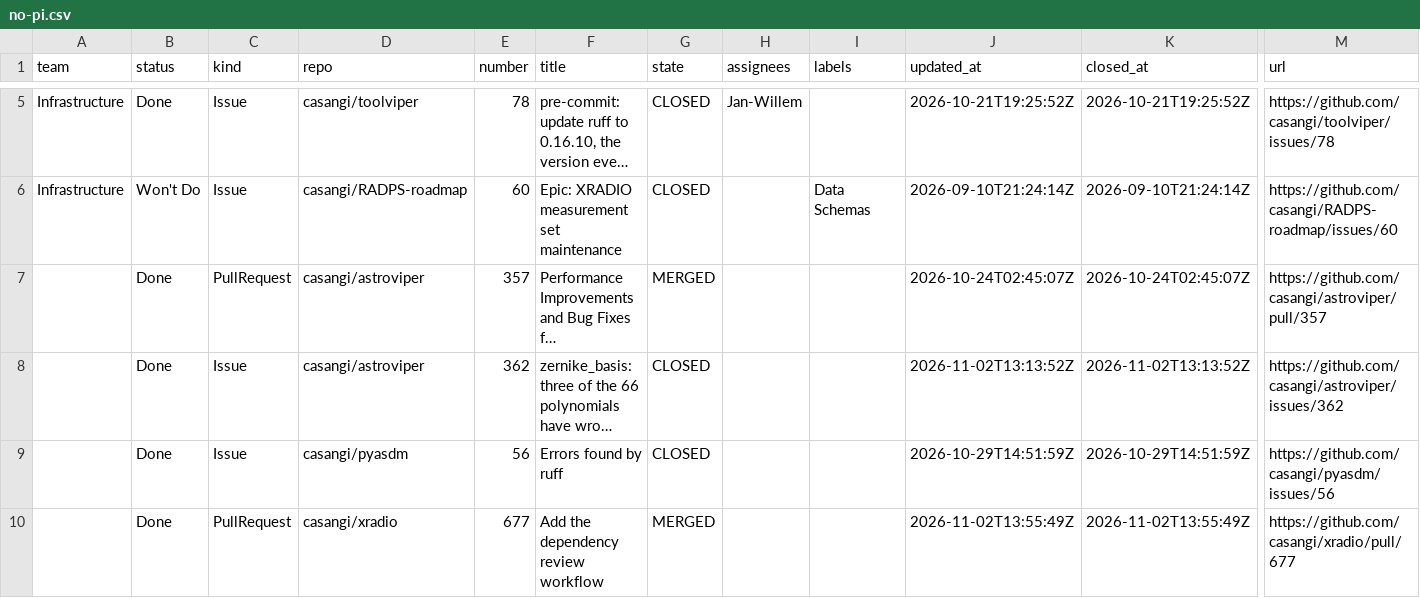
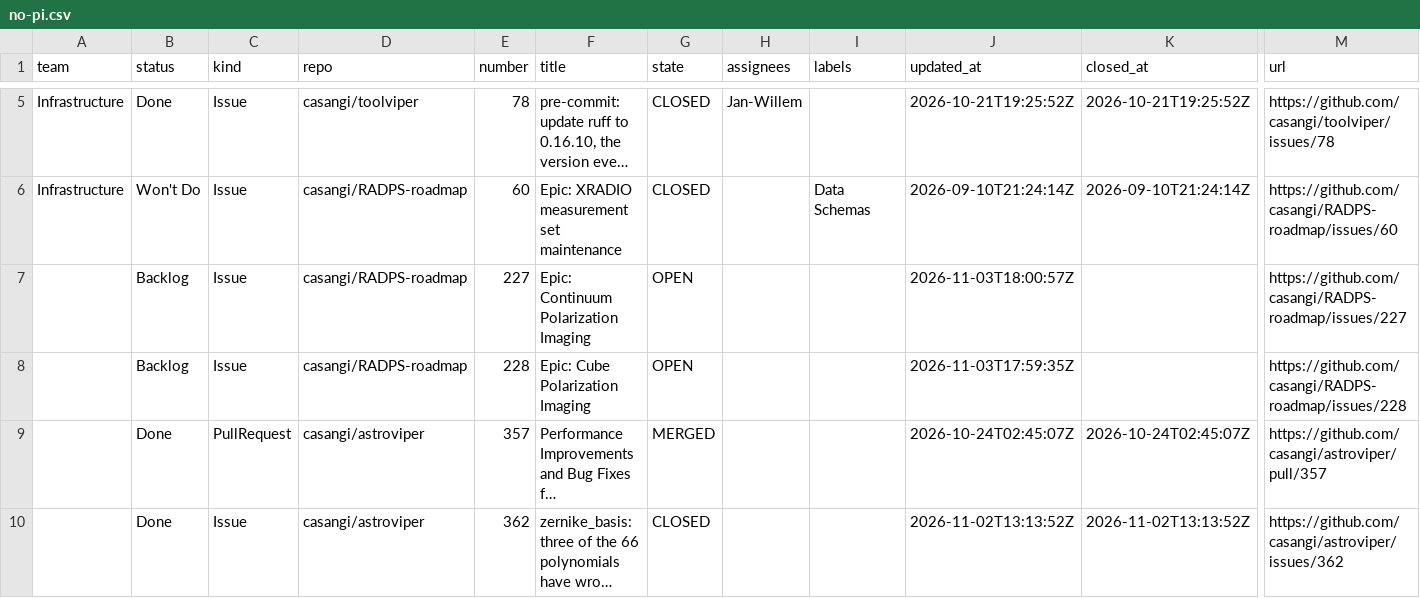
Before and after one commit to casangi/RADPS-roadmap, a CSV file: project33/pi/no-pi.csv, drawn as a sheet; only a part is shown, gaps mark what is left out; the shorter side is filled out with more unchanged rows; long unchanged cells end in …; rows hold the shown columns only; the diff names each change by its address in the sheet, - before the commit and + after, or states it on an @@ line.

```diff
--- a/project33/pi/no-pi.csv
+++ b/project33/pi/no-pi.csv
+row 7:  | Backlog | Issue | casangi/RADPS-roadmap | 227 | Epic: Continuum Polarization Imaging | OPEN |  |  | 2026-11-03T18:00:57Z |  | https://github.com/casangi/RADPS-roadmap/issues/227
+row 8:  | Backlog | Issue | casangi/RADPS-roadmap | 228 | Epic: Cube Polarization Imaging | OPEN |  |  | 2026-11-03T17:59:35Z |  | https://github.com/casangi/RADPS-roadmap/issues/228
```
Also changed, not shown: project33/changes-log.csv, project33/pi/PI26.4.csv, 3 other files.
